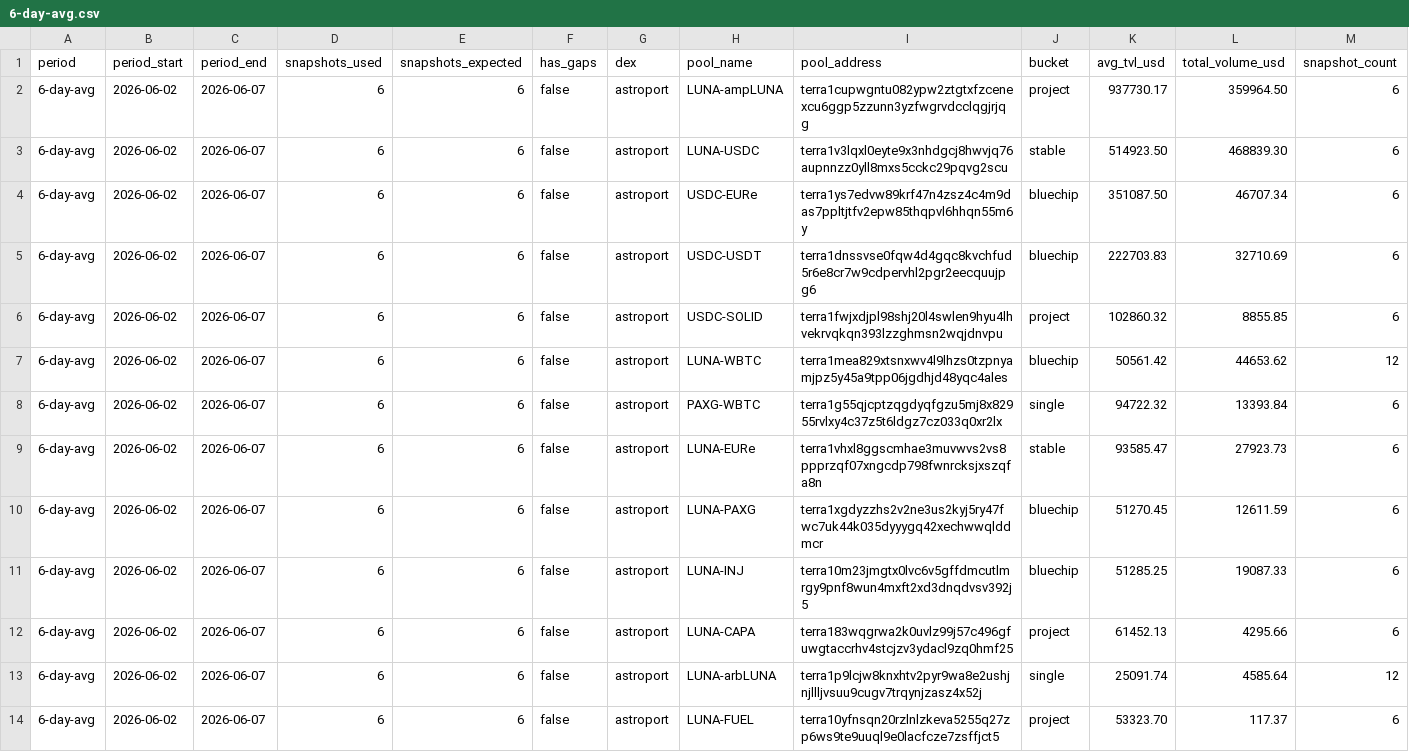
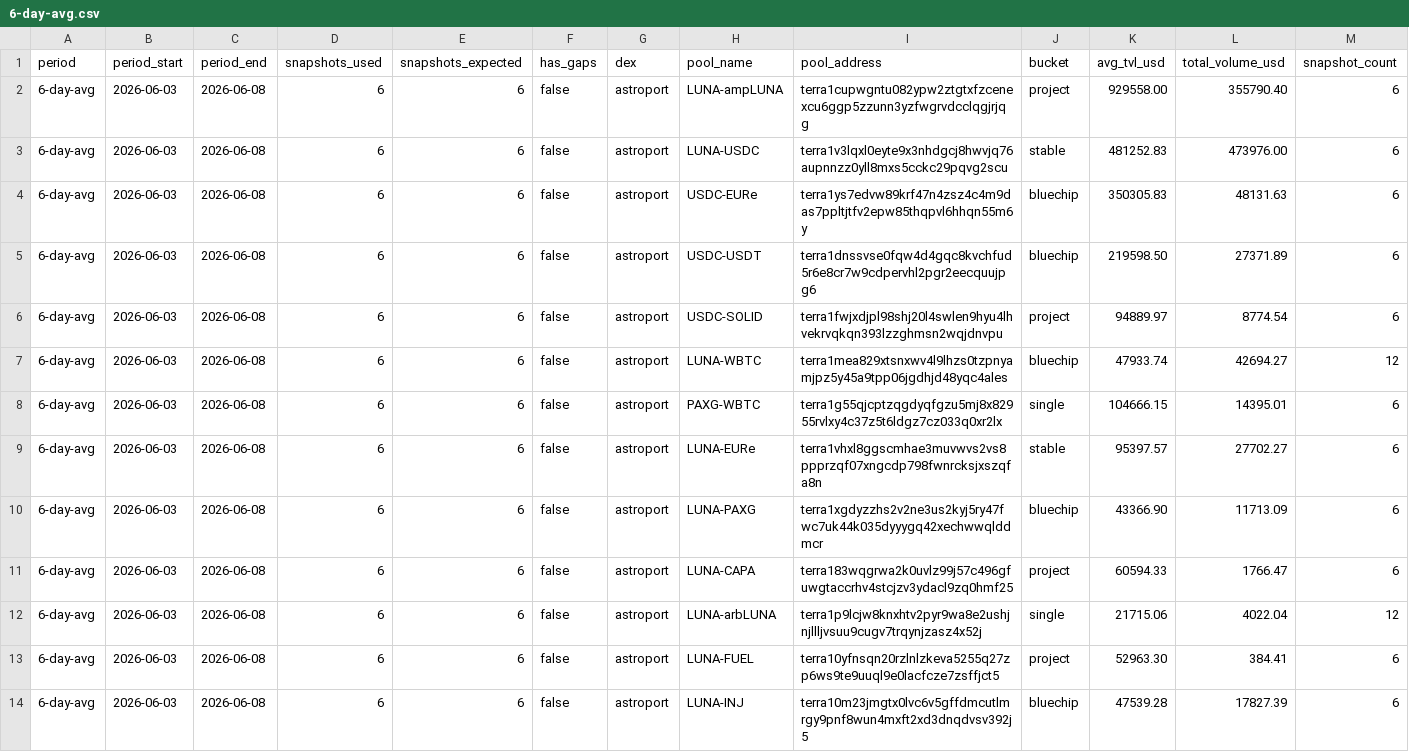
Before and after one commit to defipatriot/astroport-pool-data_2026, a CSV file: 6-day-avg.csv, drawn as a sheet; only a part is shown; the diff covers the shown part only.

Commit message:
📊 Astroport 6-day rolling avg

```diff
--- a/6-day-avg.csv
+++ b/6-day-avg.csv
@@ -1,14 +1,14 @@
 period,period_start,period_end,snapshots_used,snapshots_expected,has_gaps,dex,pool_name,pool_address,bucket,avg_tvl_usd,total_volume_usd,snapshot_count
-6-day-avg,2026-06-02,2026-06-07,6,6,false,astroport,LUNA-ampLUNA,terra1cupwgntu082ypw2ztgtxfzcenexcu6ggp5zzunn3yzfwgrvdcclqgjrjqg,project,937730.17,359964.50,6
-6-day-avg,2026-06-02,2026-06-07,6,6,false,astroport,LUNA-USDC,terra1v3lqxl0eyte9x3nhdgcj8hwvjq76aupnnzz0yll8mxs5cckc29pqvg2scu,stable,514923.50,468839.30,6
-6-day-avg,2026-06-02,2026-06-07,6,6,false,astroport,USDC-EURe,terra1ys7edvw89krf47n4zsz4c4m9das7ppltjtfv2epw85thqpvl6hhqn55m6y,bluechip,351087.50,46707.34,6
-6-day-avg,2026-06-02,2026-06-07,6,6,false,astroport,USDC-USDT,terra1dnssvse0fqw4d4gqc8kvchfud5r6e8cr7w9cdpervhl2pgr2eecquujpg6,bluechip,222703.83,32710.69,6
-6-day-avg,2026-06-02,2026-06-07,6,6,false,astroport,USDC-SOLID,terra1fwjxdjpl98shj20l4swlen9hyu4lhvekrvqkqn393lzzghmsn2wqjdnvpu,project,102860.32,8855.85,6
-6-day-avg,2026-06-02,2026-06-07,6,6,false,astroport,LUNA-WBTC,terra1mea829xtsnxwv4l9lhzs0tzpnyamjpz5y45a9tpp06jgdhjd48yqc4ales,bluechip,50561.42,44653.62,12
-6-day-avg,2026-06-02,2026-06-07,6,6,false,astroport,PAXG-WBTC,terra1g55qjcptzqgdyqfgzu5mj8x82955rvlxy4c37z5t6ldgz7cz033q0xr2lx,single,94722.32,13393.84,6
-6-day-avg,2026-06-02,2026-06-07,6,6,false,astroport,LUNA-EURe,terra1vhxl8ggscmhae3muvwvs2vs8ppprzqf07xngcdp798fwnrcksjxszqfa8n,stable,93585.47,27923.73,6
-6-day-avg,2026-06-02,2026-06-07,6,6,false,astroport,LUNA-PAXG,terra1xgdyzzhs2v2ne3us2kyj5ry47fwc7uk44k035dyyygq42xechwwqlddmcr,bluechip,51270.45,12611.59,6
-6-day-avg,2026-06-02,2026-06-07,6,6,false,astroport,LUNA-INJ,terra10m23jmgtx0lvc6v5gffdmcutlmrgy9pnf8wun4mxft2xd3dnqdvsv392j5,bluechip,51285.25,19087.33,6
-6-day-avg,2026-06-02,2026-06-07,6,6,false,astroport,LUNA-CAPA,terra183wqgrwa2k0uvlz99j57c496gfuwgtaccrhv4stcjzv3ydacl9zq0hmf25,project,61452.13,4295.66,6
-6-day-avg,2026-06-02,2026-06-07,6,6,false,astroport,LUNA-arbLUNA,terra1p9lcjw8knxhtv2pyr9wa8e2ushjnjllljvsuu9cugv7trqynjzasz4x52j,single,25091.74,4585.64,12
-6-day-avg,2026-06-02,2026-06-07,6,6,false,astroport,LUNA-FUEL,terra10yfnsqn20rzlnlzkeva5255q27zp6ws9te9uuql9e0lacfcze7zsffjct5,project,53323.70,117.37,6
+6-day-avg,2026-06-03,2026-06-08,6,6,false,astroport,LUNA-ampLUNA,terra1cupwgntu082ypw2ztgtxfzcenexcu6ggp5zzunn3yzfwgrvdcclqgjrjqg,project,929558.00,355790.40,6
+6-day-avg,2026-06-03,2026-06-08,6,6,false,astroport,LUNA-USDC,terra1v3lqxl0eyte9x3nhdgcj8hwvjq76aupnnzz0yll8mxs5cckc29pqvg2scu,stable,481252.83,473976.00,6
+6-day-avg,2026-06-03,2026-06-08,6,6,false,astroport,USDC-EURe,terra1ys7edvw89krf47n4zsz4c4m9das7ppltjtfv2epw85thqpvl6hhqn55m6y,bluechip,350305.83,48131.63,6
+6-day-avg,2026-06-03,2026-06-08,6,6,false,astroport,USDC-USDT,terra1dnssvse0fqw4d4gqc8kvchfud5r6e8cr7w9cdpervhl2pgr2eecquujpg6,bluechip,219598.50,27371.89,6
+6-day-avg,2026-06-03,2026-06-08,6,6,false,astroport,USDC-SOLID,terra1fwjxdjpl98shj20l4swlen9hyu4lhvekrvqkqn393lzzghmsn2wqjdnvpu,project,94889.97,8774.54,6
+6-day-avg,2026-06-03,2026-06-08,6,6,false,astroport,LUNA-WBTC,terra1mea829xtsnxwv4l9lhzs0tzpnyamjpz5y45a9tpp06jgdhjd48yqc4ales,bluechip,47933.74,42694.27,12
+6-day-avg,2026-06-03,2026-06-08,6,6,false,astroport,PAXG-WBTC,terra1g55qjcptzqgdyqfgzu5mj8x82955rvlxy4c37z5t6ldgz7cz033q0xr2lx,single,104666.15,14395.01,6
+6-day-avg,2026-06-03,2026-06-08,6,6,false,astroport,LUNA-EURe,terra1vhxl8ggscmhae3muvwvs2vs8ppprzqf07xngcdp798fwnrcksjxszqfa8n,stable,95397.57,27702.27,6
+6-day-avg,2026-06-03,2026-06-08,6,6,false,astroport,LUNA-PAXG,terra1xgdyzzhs2v2ne3us2kyj5ry47fwc7uk44k035dyyygq42xechwwqlddmcr,bluechip,43366.90,11713.09,6
+6-day-avg,2026-06-03,2026-06-08,6,6,false,astroport,LUNA-CAPA,terra183wqgrwa2k0uvlz99j57c496gfuwgtaccrhv4stcjzv3ydacl9zq0hmf25,project,60594.33,1766.47,6
+6-day-avg,2026-06-03,2026-06-08,6,6,false,astroport,LUNA-arbLUNA,terra1p9lcjw8knxhtv2pyr9wa8e2ushjnjllljvsuu9cugv7trqynjzasz4x52j,single,21715.06,4022.04,12
+6-day-avg,2026-06-03,2026-06-08,6,6,false,astroport,LUNA-FUEL,terra10yfnsqn20rzlnlzkeva5255q27zp6ws9te9uuql9e0lacfcze7zsffjct5,project,52963.30,384.41,6
+6-day-avg,2026-06-03,2026-06-08,6,6,false,astroport,LUNA-INJ,terra10m23jmgtx0lvc6v5gffdmcutlmrgy9pnf8wun4mxft2xd3dnqdvsv392j5,bluechip,47539.28,17827.39,6
```
Also changed, not shown: 73 edited cells elsewhere in this file.
